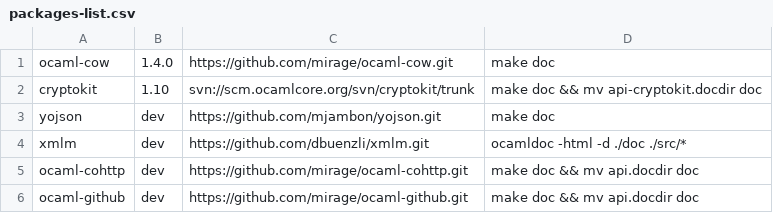
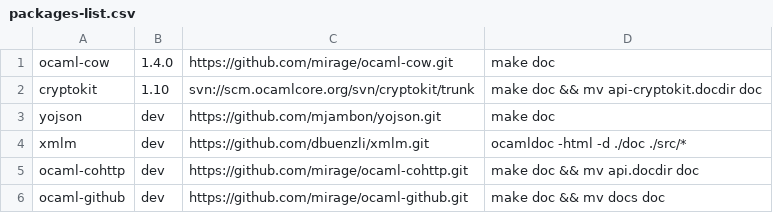
Before and after one commit to chrismamo1/ocamldoc-site, a CSV file: packages-list.csv, drawn as a sheet.

Commit message:
added cohttp and github to the package list

```diff
--- a/packages-list.csv
+++ b/packages-list.csv
@@ -5,2 +5,2 @@
 "ocaml-cohttp","dev","https://github.com/mirage/ocaml-cohttp.git","make doc && mv api.docdir doc"
-"ocaml-github","dev","https://github.com/mirage/ocaml-github.git","make doc && mv api.docdir doc"
+"ocaml-github","dev","https://github.com/mirage/ocaml-github.git","make doc && mv docs doc"
```
